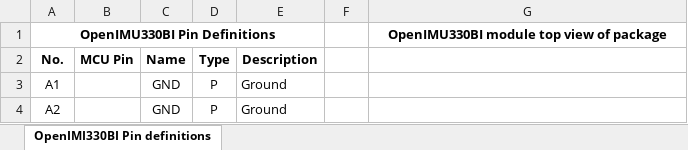
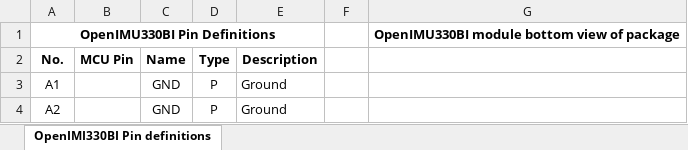
Before and after one commit to Aceinna/docs_aceinna-dmu380, an Excel workbook: 330BI/_docs/OpenIMU330BI_Pin_Definition.xlsx, sheet OpenIMI330BI Pin definitions, drawn as a sheet; only a part is shown; values as stored, in another font and other column widths than the file's, no borders; charts and pictures not drawn; the diff names each change by its address in the sheet, - before the commit and + after, or states it on an @@ line.

Commit message:
updated OpenIMU330 title in pin description file

```diff
--- a/330BI/_docs/OpenIMU330BI_Pin_Definition.xlsx (sheet OpenIMI330BI Pin definitions)
+++ b/330BI/_docs/OpenIMU330BI_Pin_Definition.xlsx (sheet OpenIMI330BI Pin definitions)
-G1: OpenIMU330BI module top view of package
+G1: OpenIMU330BI module bottom view of package
```
